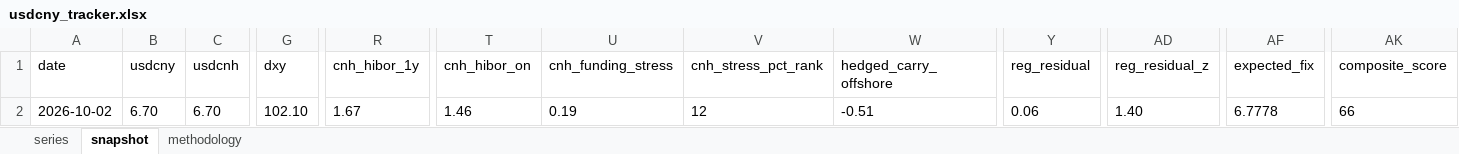
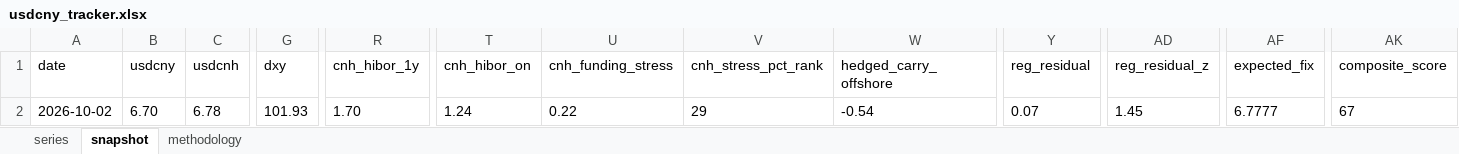
Before and after one commit to erickviann1-dev/usdcny-tracker, an Excel workbook: docs/usdcny_tracker.xlsx, sheet snapshot, drawn as a sheet; only a part is shown, gaps mark what is left out; values as stored, in another font and other column widths than the file's, no borders; the diff names each change by its address in the sheet, - before the commit and + after, or states it on an @@ line.

```diff
--- a/docs/usdcny_tracker.xlsx (sheet snapshot)
+++ b/docs/usdcny_tracker.xlsx (sheet snapshot)
-C2 (usdcnh): 6.70
+C2 (usdcnh): 6.78
-G2 (dxy): 102.10
+G2 (dxy): 101.93
-R2 (cnh_hibor_1y): 1.67
+R2 (cnh_hibor_1y): 1.70
-T2 (cnh_hibor_on): 1.46
+T2 (cnh_hibor_on): 1.24
-U2 (cnh_funding_stress): 0.19
+U2 (cnh_funding_stress): 0.22
-V2 (cnh_stress_pct_rank): 12
+V2 (cnh_stress_pct_rank): 29
-W2 (hedged_carry_offshore): -0.51
+W2 (hedged_carry_offshore): -0.54
-Y2 (reg_residual): 0.06
+Y2 (reg_residual): 0.07
-AD2 (reg_residual_z): 1.40
+AD2 (reg_residual_z): 1.45
-AF2 (expected_fix): 6.7778
+AF2 (expected_fix): 6.7777
-AK2 (composite_score): 66
+AK2 (composite_score): 67
```
Also changed, not shown: sheet series, 3 other files.
